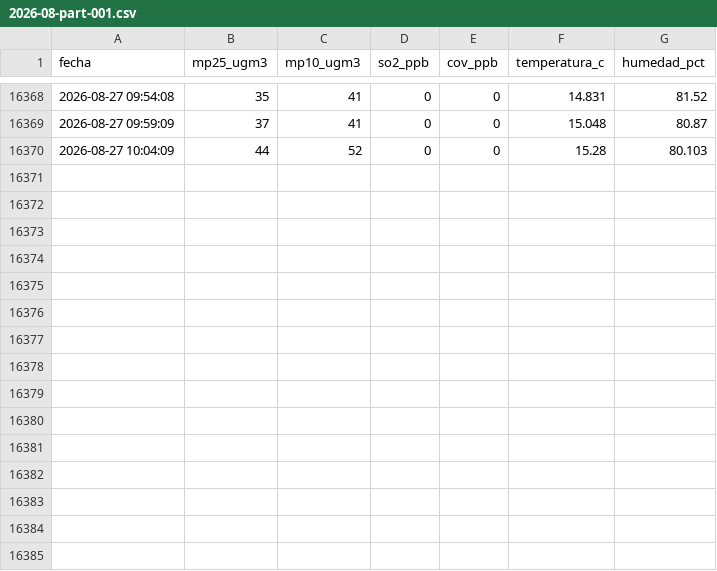
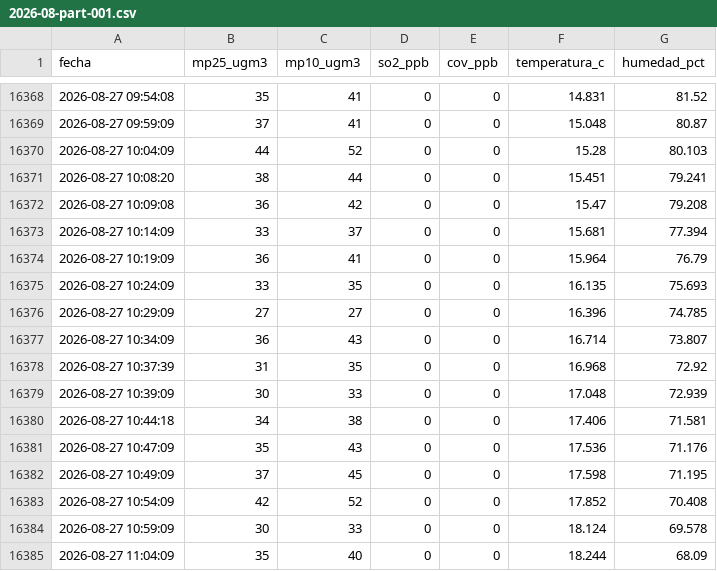
Before and after one commit to cmasudd/aireaconcagua, a CSV file: data/HIRIPRO-V4/2026-08-part-001.csv, drawn as a sheet; only a part is shown, gaps mark what is left out; the diff names each change by its address in the sheet, - before the commit and + after, or states it on an @@ line.

```diff
--- a/data/HIRIPRO-V4/2026-08-part-001.csv
+++ b/data/HIRIPRO-V4/2026-08-part-001.csv
+row 16371: 2026-08-27 10:08:20 | 38 | 44 | 0 | 0 | 15.451 | 79.241
+row 16372: 2026-08-27 10:09:08 | 36 | 42 | 0 | 0 | 15.47 | 79.208
+row 16373: 2026-08-27 10:14:09 | 33 | 37 | 0 | 0 | 15.681 | 77.394
+row 16374: 2026-08-27 10:19:09 | 36 | 41 | 0 | 0 | 15.964 | 76.79
+row 16375: 2026-08-27 10:24:09 | 33 | 35 | 0 | 0 | 16.135 | 75.693
+row 16376: 2026-08-27 10:29:09 | 27 | 27 | 0 | 0 | 16.396 | 74.785
+row 16377: 2026-08-27 10:34:09 | 36 | 43 | 0 | 0 | 16.714 | 73.807
+row 16378: 2026-08-27 10:37:39 | 31 | 35 | 0 | 0 | 16.968 | 72.92
+row 16379: 2026-08-27 10:39:09 | 30 | 33 | 0 | 0 | 17.048 | 72.939
+row 16380: 2026-08-27 10:44:18 | 34 | 38 | 0 | 0 | 17.406 | 71.581
+row 16381: 2026-08-27 10:47:09 | 35 | 43 | 0 | 0 | 17.536 | 71.176
+row 16382: 2026-08-27 10:49:09 | 37 | 45 | 0 | 0 | 17.598 | 71.195
+row 16383: 2026-08-27 10:54:09 | 42 | 52 | 0 | 0 | 17.852 | 70.408
+row 16384: 2026-08-27 10:59:09 | 30 | 33 | 0 | 0 | 18.124 | 69.578
+row 16385: 2026-08-27 11:04:09 | 35 | 40 | 0 | 0 | 18.244 | 68.09
```
Also changed, not shown: data/HIRIPRO-V12/2026-08-part-001.csv, data/HIRIPRO-V2/2026-08-part-001.csv, 7 other files.
